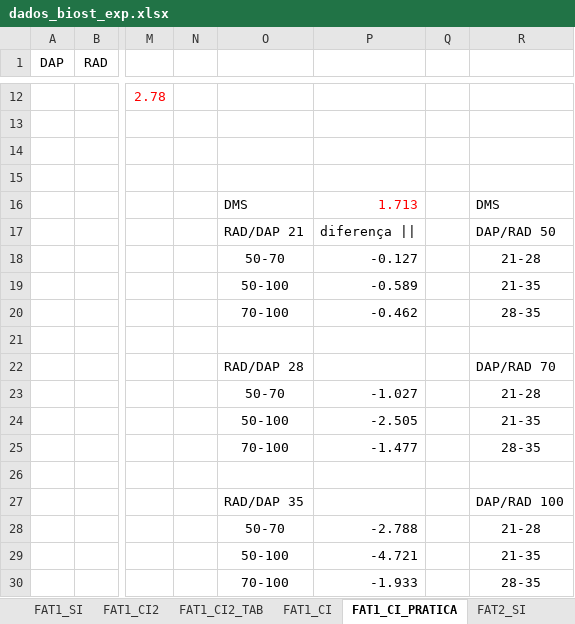
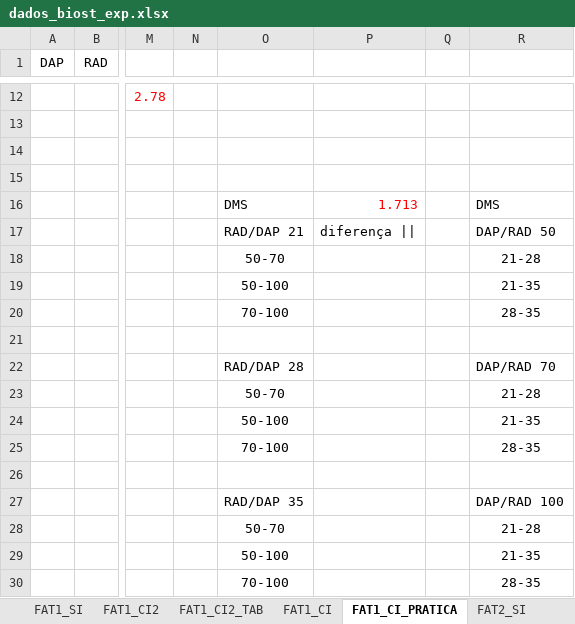
Before and after one commit to TiagoOlivoto/tiagoolivoto, an Excel workbook: static/classes/experimentacao/dados_biost_exp.xlsx, sheet FAT1_CI_PRATICA, drawn as a sheet; only a part is shown, gaps mark what is left out; values as stored, in another font and other column widths than the file's, no borders; charts and pictures not drawn; the diff names each change by its address in the sheet, - before the commit and + after, or states it on an @@ line.

```diff
--- a/static/classes/experimentacao/dados_biost_exp.xlsx (sheet FAT1_CI_PRATICA)
+++ b/static/classes/experimentacao/dados_biost_exp.xlsx (sheet FAT1_CI_PRATICA)
-P18: -0.127
+P18: (empty)
-P19: -0.589
+P19: (empty)
-P20: -0.462
+P20: (empty)
-P23: -1.027
+P23: (empty)
-P24: -2.505
+P24: (empty)
-P25: -1.477
+P25: (empty)
-P28: -2.788
+P28: (empty)
-P29: -4.721
+P29: (empty)
-P30: -1.933
+P30: (empty)
```
Also changed, not shown: charts or pictures, 22 other files.
